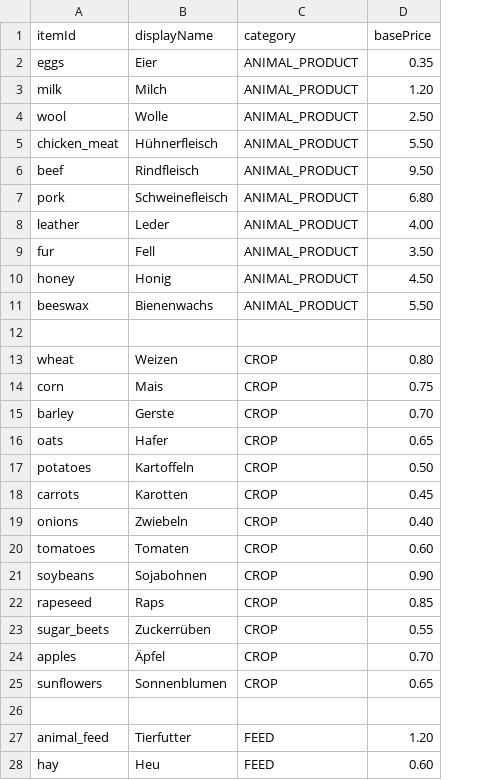
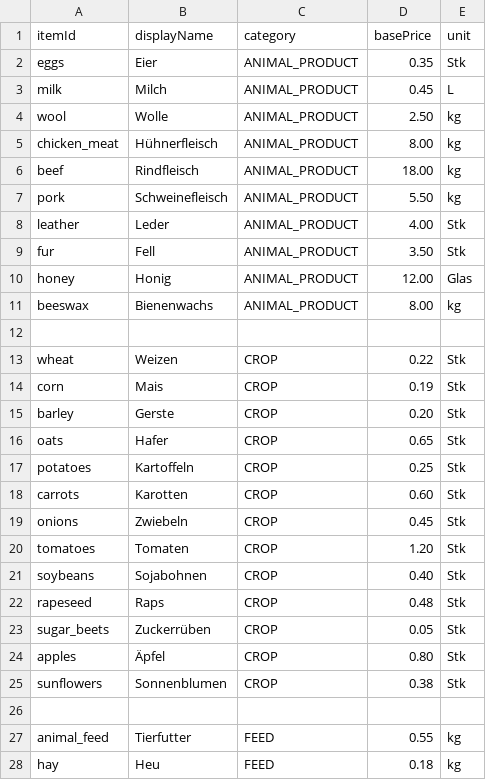
Before and after one commit to jan-kulik/FarmManager, a CSV file: items_catalog.csv, drawn as a sheet; only a part is shown; the diff covers the shown part only; the diff names each change by its address in the sheet, - before the commit and + after, or states it on an @@ line.

Commit message:
update items catalog to include unit measurements and adjust prices

```diff
--- a/items_catalog.csv
+++ b/items_catalog.csv
+column E (unit), rows 2-28: Stk | L | kg | kg | kg | kg | Stk | Stk | Glas | kg |  | Stk | Stk | Stk | Stk | Stk | Stk | Stk | Stk | Stk | Stk | Stk | Stk | Stk |  | kg | kg
-D3 (basePrice): 1.20
+D3 (basePrice): 0.45
-D5 (basePrice): 5.50
+D5 (basePrice): 8.00
-D6 (basePrice): 9.50
+D6 (basePrice): 18.00
-D7 (basePrice): 6.80
+D7 (basePrice): 5.50
-D10 (basePrice): 4.50
+D10 (basePrice): 12.00
-D11 (basePrice): 5.50
+D11 (basePrice): 8.00
-D13 (basePrice): 0.80
+D13 (basePrice): 0.22
-D14 (basePrice): 0.75
+D14 (basePrice): 0.19
-D15 (basePrice): 0.70
+D15 (basePrice): 0.20
-D17 (basePrice): 0.50
+D17 (basePrice): 0.25
-D18 (basePrice): 0.45
+D18 (basePrice): 0.60
-D19 (basePrice): 0.40
+D19 (basePrice): 0.45
-D20 (basePrice): 0.60
+D20 (basePrice): 1.20
-D21 (basePrice): 0.90
+D21 (basePrice): 0.40
-D22 (basePrice): 0.85
+D22 (basePrice): 0.48
-D23 (basePrice): 0.55
+D23 (basePrice): 0.05
-D24 (basePrice): 0.70
+D24 (basePrice): 0.80
-D25 (basePrice): 0.65
+D25 (basePrice): 0.38
-D27 (basePrice): 1.20
+D27 (basePrice): 0.55
-D28 (basePrice): 0.60
+D28 (basePrice): 0.18
```
Also changed, not shown: 28 edited cells elsewhere in this file.
